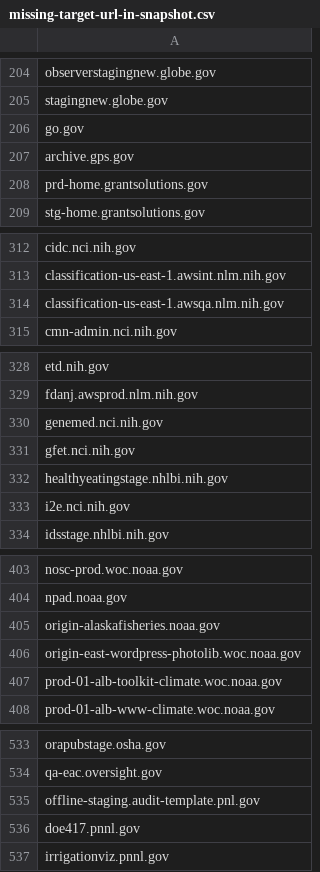
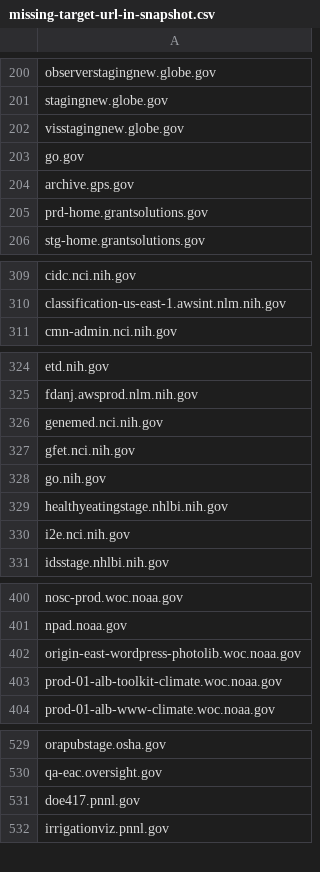
Before and after one commit to arpitjain099/site-scanning-analysis, a CSV file: reports/missing-target-url-in-snapshot.csv, drawn as a sheet; only a part is shown, gaps mark what is left out; removed rows and columns are numbered as before the commit, all else as after; the diff covers the shown part only; the diff names each change by its address in the sheet, - before the commit and + after, or states it on an @@ line.

```diff
--- a/reports/missing-target-url-in-snapshot.csv
+++ b/reports/missing-target-url-in-snapshot.csv
+row 202: visstagingnew.globe.gov
-row 314: classification-us-east-1.awsqa.nlm.nih.gov
+row 328: go.nih.gov
-row 405: origin-alaskafisheries.noaa.gov
-row 535: offline-staging.audit-template.pnl.gov
```
Also changed, not shown: 3 added rows and 8 removed rows elsewhere in this file.
